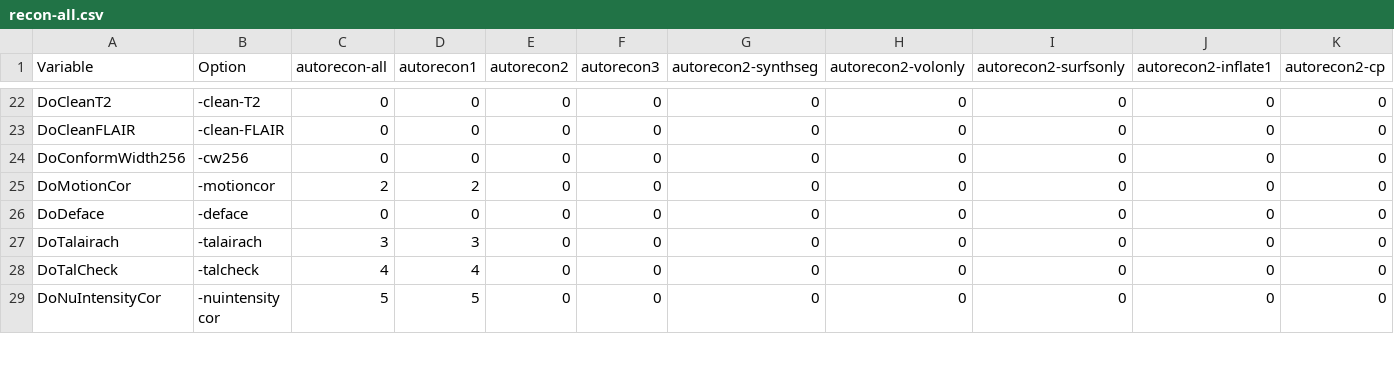
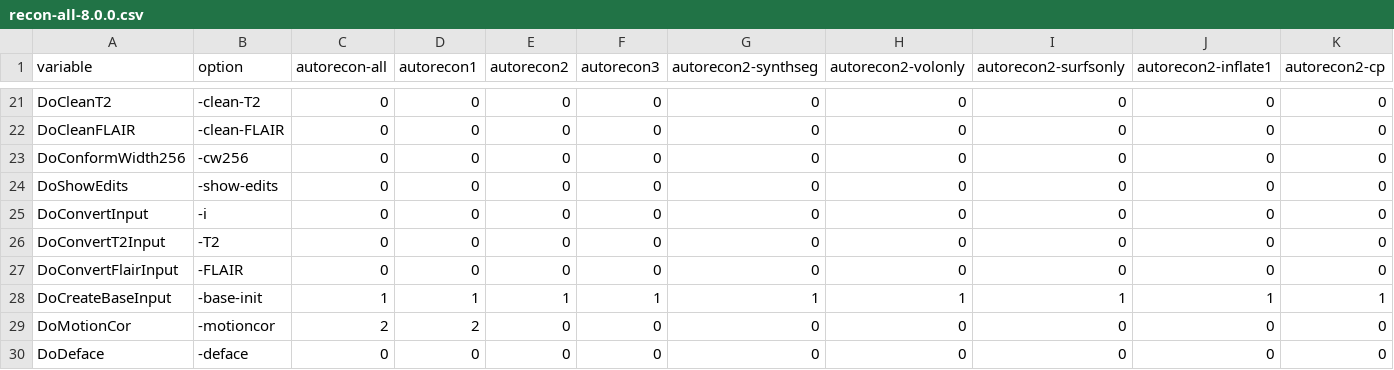
Before and after one commit to andersonwinkler/after, a CSV file: info/recon-all-8.0.0.csv (was recon-all.csv), drawn as a sheet; only a part is shown, gaps mark what is left out; the shorter side is filled out with more unchanged rows; rows hold the shown columns only; the diff covers the shown part only; the diff names each change by its address in the sheet, - before the commit and + after, or states it on an @@ line.

```diff
--- a/recon-all.csv
+++ b/info/recon-all-8.0.0.csv
-A1: Variable
+A1: variable
-B1: Option
+B1: option
+row 24: DoShowEdits | -show-edits | 0 | 0 | 0 | 0 | 0 | 0 | 0 | 0 | 0
+row 25: DoConvertInput | -i | 0 | 0 | 0 | 0 | 0 | 0 | 0 | 0 | 0
+row 26: DoConvertT2Input | -T2 | 0 | 0 | 0 | 0 | 0 | 0 | 0 | 0 | 0
+row 27: DoConvertFlairInput | -FLAIR | 0 | 0 | 0 | 0 | 0 | 0 | 0 | 0 | 0
@@ row 4 moved to row 28: DoCreateBaseInput @@
```
Also changed, not shown: 3 added rows, 1 removed row and 18 edited cells elsewhere in this file, 4 other files.
